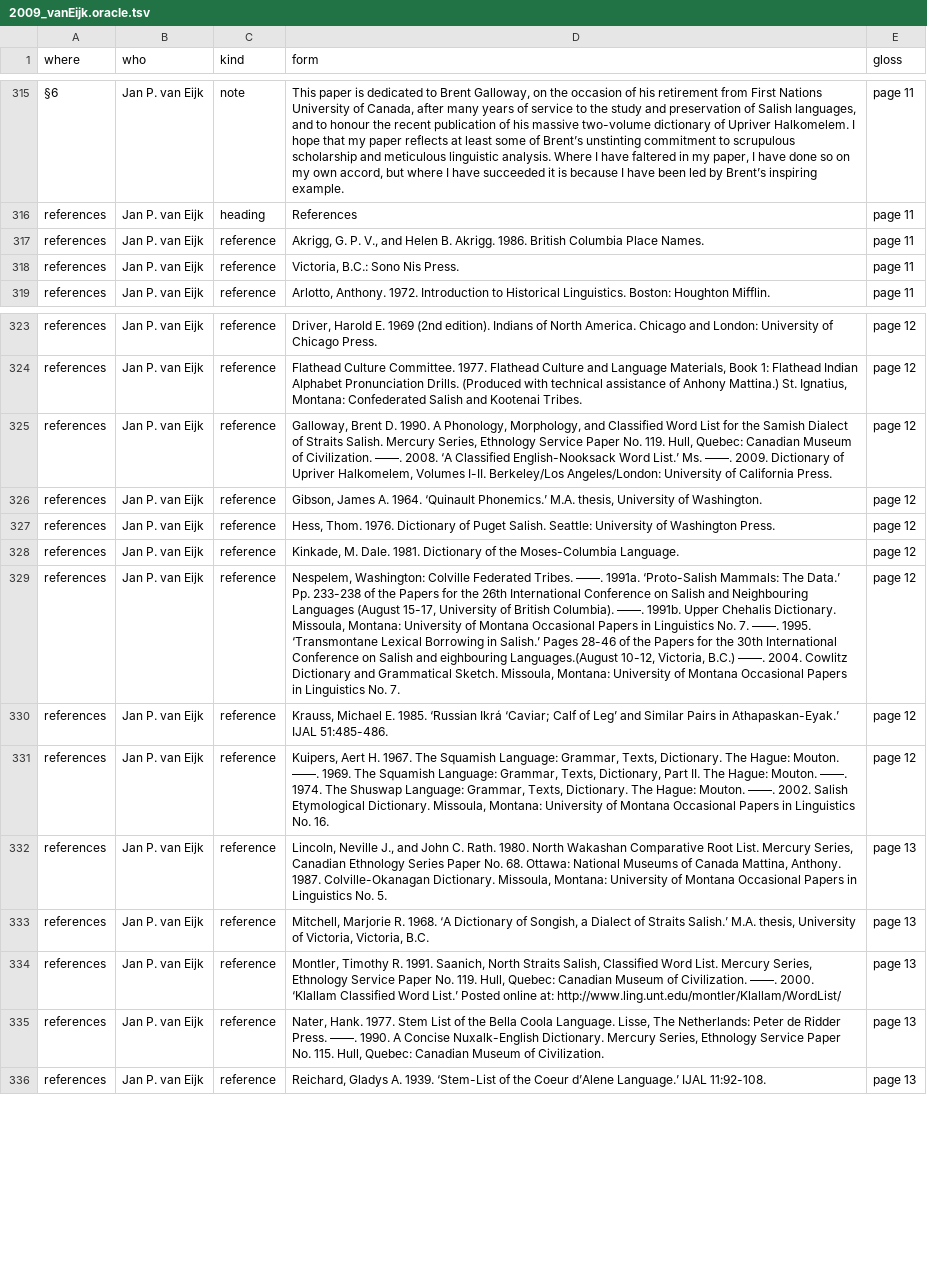
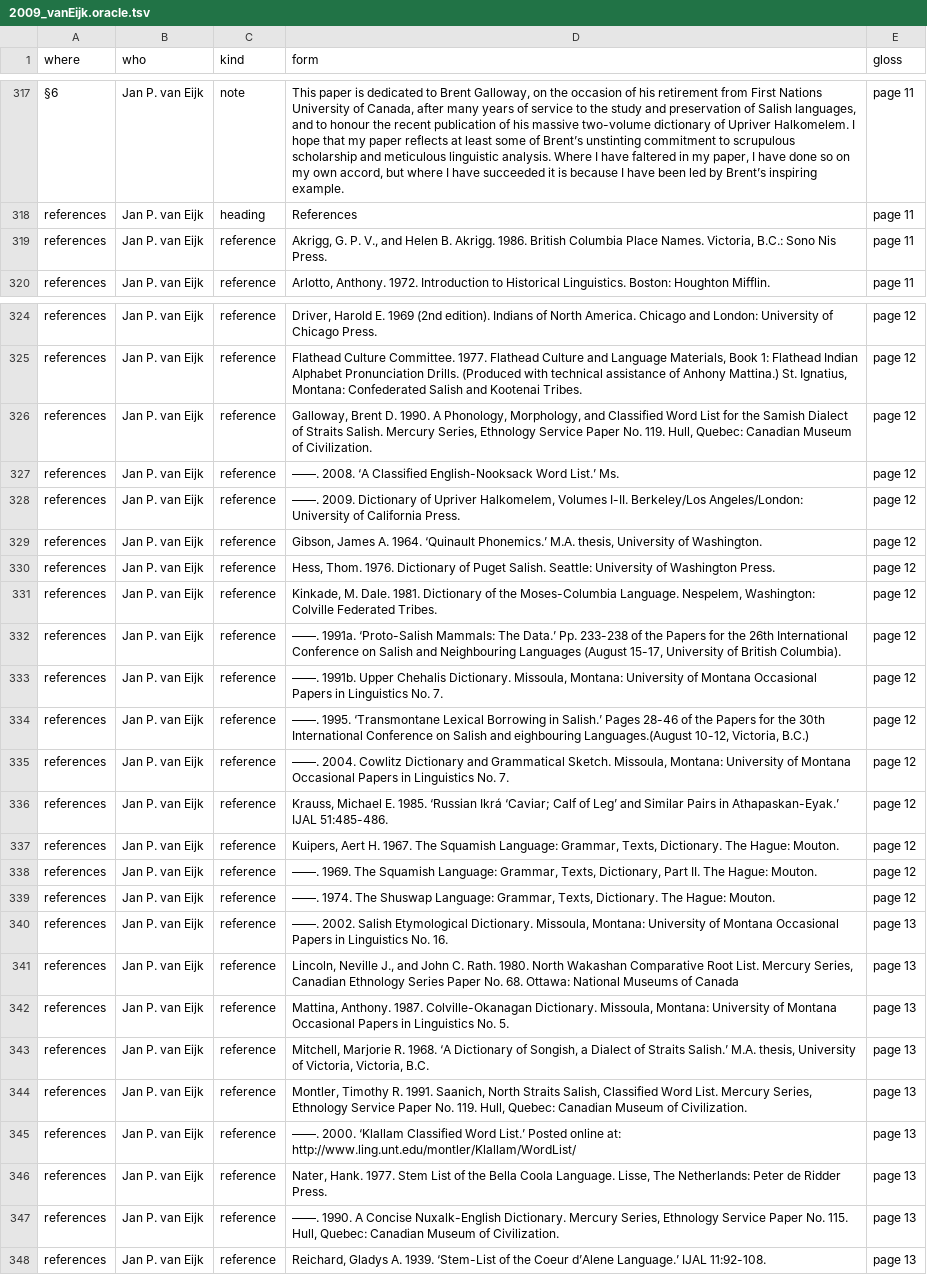
Before and after one commit to dstroy0/orior, a TSV file: examples/Salishan/oracles/2009_vanEijk.oracle.tsv, drawn as a sheet; only a part is shown, gaps mark what is left out; removed rows and columns are numbered as before the commit, all else as after; the diff covers the shown part only; the diff names each change by its address in the sheet, - before the commit and + after, or states it on an @@ line.

Commit message:
Reread van Eijk's bears against the page, joining the hyphens a line ends on, giving Kutenai and Upper Chehalis their forms, and splitting the references where the paper does.

```diff
--- a/examples/Salishan/oracles/2009_vanEijk.oracle.tsv
+++ b/examples/Salishan/oracles/2009_vanEijk.oracle.tsv
-D319 (form): …Place Names.
+D319 (form): …Place Names. Victoria, B.C.: Sono Nis Press.
-row 318: references | Jan P. van Eijk | reference | Victoria, B.C.: Sono Nis Press. | page 11
-D326 (form): …of Civilization. ——. 2008. ‘A Classified English-Nooksack Word List.’ Ms. ——. 2009. Dictionary of Upriver Halkomelem, Volumes I-II. Berkeley/Los Angeles/London: University of California Press.
+D326 (form): …of Civilization.
+row 327: references | Jan P. van Eijk | reference | ——. 2008. ‘A Classified English-Nooksack Word List.’ Ms. | page 12
+row 328: references | Jan P. van Eijk | reference | ——. 2009. Dictionary of Upriver Halkomelem, Volumes I-II. Berkeley/Los Angeles/London: University of California Press. | page 12
-D331 (form): …Moses-Columbia Language.
+D331 (form): …Moses-Columbia Language. Nespelem, Washington: Colville Federated Tribes.
+row 332: references | Jan P. van Eijk | reference | ——. 1991a. ‘Proto-Salish Mammals: The Data.’ Pp. 233-238 of the Papers for the 26th International Conference on Salish and Neighbouring Languages (August 15-17, University of British Columbia). | page 12
+row 333: references | Jan P. van Eijk | reference | ——. 1991b. Upper Chehalis Dictionary. Missoula, Montana: University of Montana Occasional Papers in Linguistics No. 7. | page 12
-D334 (form): Nespelem, Washington: Colville Federated Tribes. ——. 1991a. ‘Proto-Salish Mammals: The Data.’ Pp. 233-238 of the Papers for the 26th International Conference on Salish and Neighbouring Languages (August 15-17, University of British Columbia). ——. 1991b. Upper Chehalis Dictionary. Missoula, Montana: University of Montana Occasional Papers in Linguistics No. 7. ——. 1995. ‘Transmontane Lexical Borrowing in Salish.’ Pages 28-46 of the Papers for the 30th International Conference on Salish and eighbouring Languages.(August 10-12, Victoria, B.C.) ——. 2004. Cowlitz Dictionary and Grammatical Sketch. Missoula, Montana: University of Montana Occasional Papers in Linguistics No. 7.
+D334 (form): ——. 1995. ‘Transmontane Lexical Borrowing in Salish.’ Pages 28-46 of the Papers for the 30th International Conference on Salish and eighbouring Languages.(August 10-12, Victoria, B.C.)
+row 335: references | Jan P. van Eijk | reference | ——. 2004. Cowlitz Dictionary and Grammatical Sketch. Missoula, Montana: University of Montana Occasional Papers in Linguistics No. 7. | page 12
-D337 (form): …Hague: Mouton. ——. 1969. The Squamish Language: Grammar, Texts, Dictionary, Part II. The Hague: Mouton. ——. 1974. The Shuswap Language: Grammar, Texts, Dictionary. The Hague: Mouton. ——. 2002. Salish Etymological Dictionary. Missoula, Montana: University of Montana Occasional Papers in Linguistics No. 16.
+D337 (form): …Hague: Mouton.
+row 338: references | Jan P. van Eijk | reference | ——. 1969. The Squamish Language: Grammar, Texts, Dictionary, Part II. The Hague: Mouton. | page 12
+row 339: references | Jan P. van Eijk | reference | ——. 1974. The Shuswap Language: Grammar, Texts, Dictionary. The Hague: Mouton. | page 12
+row 340: references | Jan P. van Eijk | reference | ——. 2002. Salish Etymological Dictionary. Missoula, Montana: University of Montana Occasional Papers in Linguistics No. 16. | page 13
-D341 (form): …of Canada Mattina, Anthony. 1987. Colville-Okanagan Dictionary. Missoula, Montana: University of Montana Occasional Papers in Linguistics No. 5.
+D341 (form): …of Canada
+row 342: references | Jan P. van Eijk | reference | Mattina, Anthony. 1987. Colville-Okanagan Dictionary. Missoula, Montana: University of Montana Occasional Papers in Linguistics No. 5. | page 13
-D344 (form): …of Civilization. ——. 2000. ‘Klallam Classified Word List.’ Posted online at: http://www.ling.unt.edu/montler/Klallam/WordList/
+D344 (form): …of Civilization.
+row 345: references | Jan P. van Eijk | reference | ——. 2000. ‘Klallam Classified Word List.’ Posted online at: http://www.ling.unt.edu/montler/Klallam/WordList/ | page 13
-D346 (form): …Ridder Press. ——. 1990. A Concise Nuxalk-English Dictionary. Mercury Series, Ethnology Service Paper No. 115. Hull, Quebec: Canadian Museum of Civilization.
+D346 (form): …Ridder Press.
+row 347: references | Jan P. van Eijk | reference | ——. 1990. A Concise Nuxalk-English Dictionary. Mercury Series, Ethnology Service Paper No. 115. Hull, Quebec: Canadian Museum of Civilization. | page 13
```
Also changed, not shown: 5 added rows, 2 removed rows and 42 edited cells elsewhere in this file, 4 other files.
